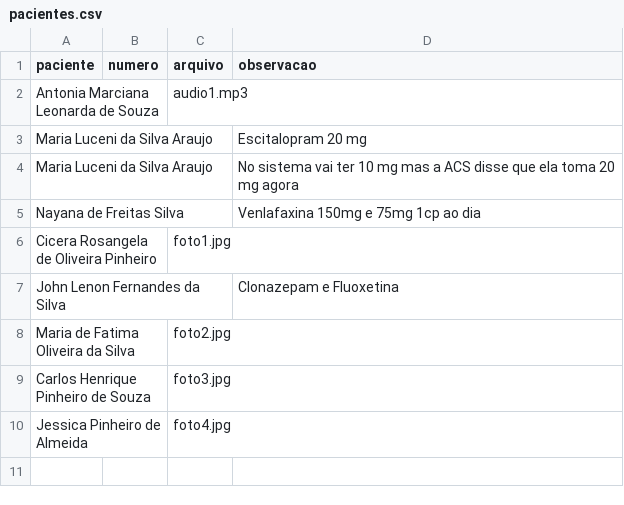
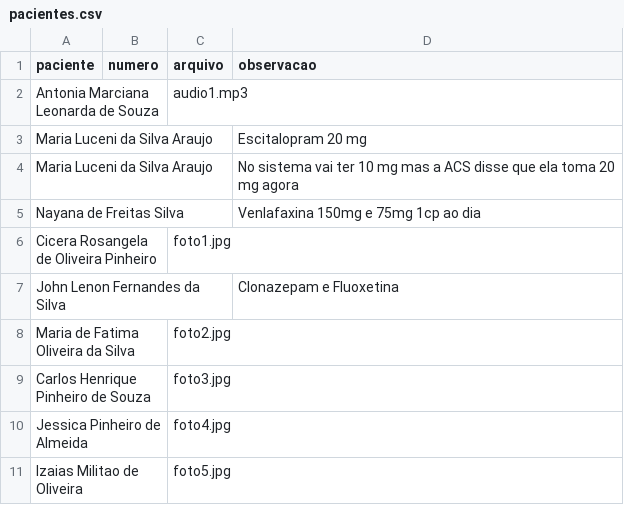
Before and after one commit to psfaltiplano/psfaltiplano, a CSV file: images/pacientes.csv, drawn as a sheet.

Commit message:
Update pacientes.csv

```diff
--- a/images/pacientes.csv
+++ b/images/pacientes.csv
@@ -10 +10,2 @@ Carlos Henrique Pinheiro de Souza,,foto3.jpg,
 Jessica Pinheiro de Almeida,,foto4.jpg,
+Izaias Militao de Oliveira,,foto5.jpg,
```
